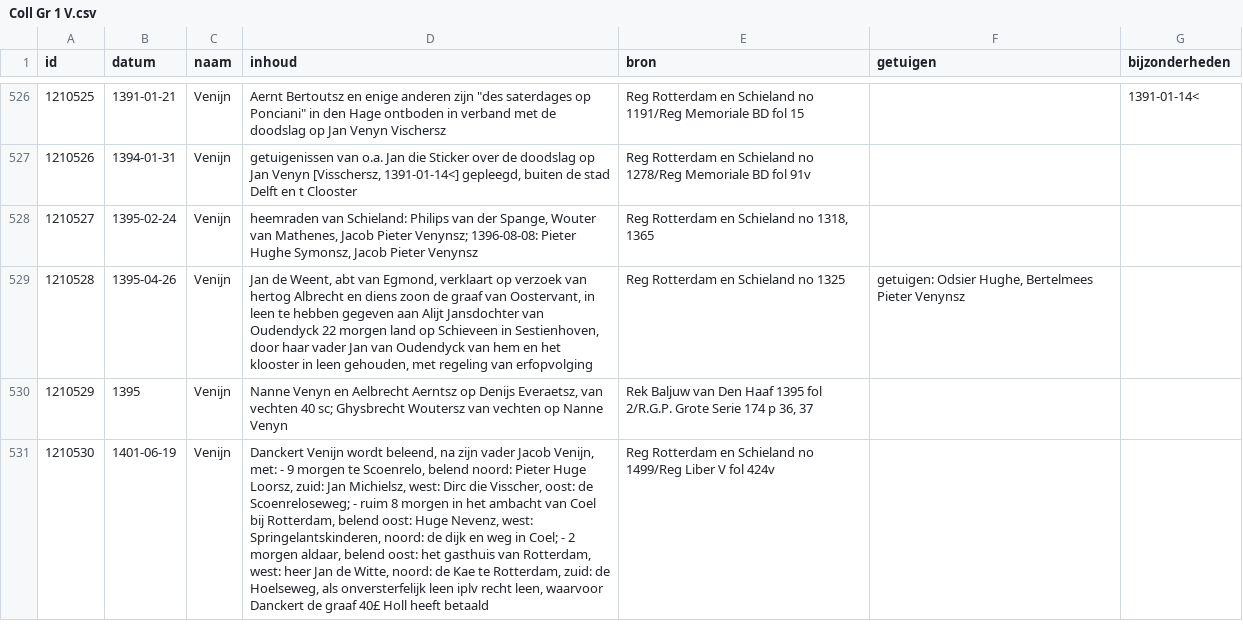
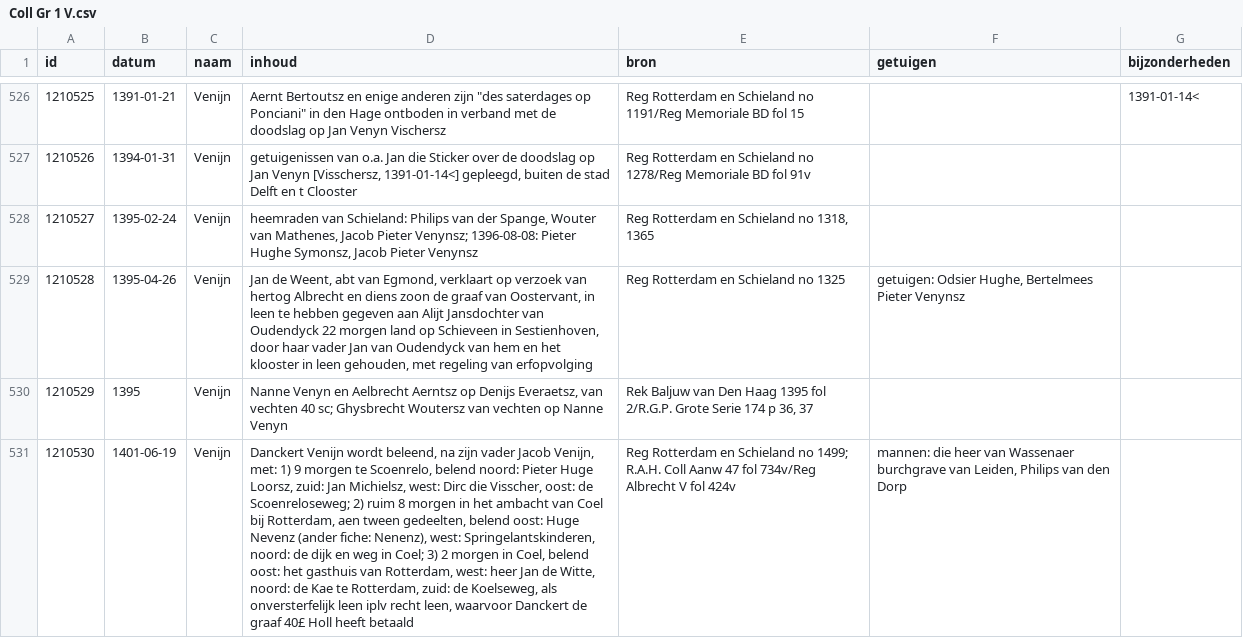
Before and after one commit to collectiegroesbeek/collectiegroesbeek-data, a CSV file: Coll Gr 1 V.csv, drawn as a sheet; only a part is shown, gaps mark what is left out; the diff covers the shown part only; the diff names each change by its address in the sheet, - before the commit and + after, or states it on an @@ line.

```diff
--- a/Coll Gr 1 V.csv
+++ b/Coll Gr 1 V.csv
-E530 (bron): …van Den Haaf 1395 fol…
+E530 (bron): …van Den Haag 1395 fol…
-D531 (inhoud): …Venijn, met: - 9 morgen te Scoenrelo, belend noord: Pieter Huge Loorsz, zuid: Jan Michielsz, west: Dirc die Visscher, oost: de Scoenreloseweg; - ruim 8 morgen in het ambacht van Coel bij Rotterdam, belend oost: Huge Nevenz, west: Springelantskinderen, noord: de dijk en weg in Coel; - 2 morgen aldaar, belend oost: het gasthuis van Rotterdam, west: heer Jan de Witte, noord: de Kae te Rotterdam, zuid: de Hoelseweg, als onversterfelijk…
+D531 (inhoud): …Venijn, met: 1) 9 morgen te Scoenrelo, belend noord: Pieter Huge Loorsz, zuid: Jan Michielsz, west: Dirc die Visscher, oost: de Scoenreloseweg; 2) ruim 8 morgen in het ambacht van Coel bij Rotterdam, aen tween gedeelten, belend oost: Huge Nevenz (ander fiche: Nenenz), west: Springelantskinderen, noord: de dijk en weg in Coel; 3) 2 morgen in Coel, belend oost: het gasthuis van Rotterdam, west: heer Jan de Witte, noord: de Kae te Rotterdam, zuid: de Koelseweg, als onversterfelijk…
-E531 (bron): …Schieland no 1499/Reg Liber V fol…
+E531 (bron): …Schieland no 1499; R.A.H. Coll Aanw 47 fol 734v/Reg Albrecht V fol…
-F531 (getuigen): (empty)
+F531 (getuigen): mannen: die heer van Wassenaer burchgrave van Leiden, Philips van den Dorp
```
Also changed, not shown: 5 edited cells elsewhere in this file, Coll Gr 1 M.csv, Coll Gr 1 N O.csv, 17 other files.
